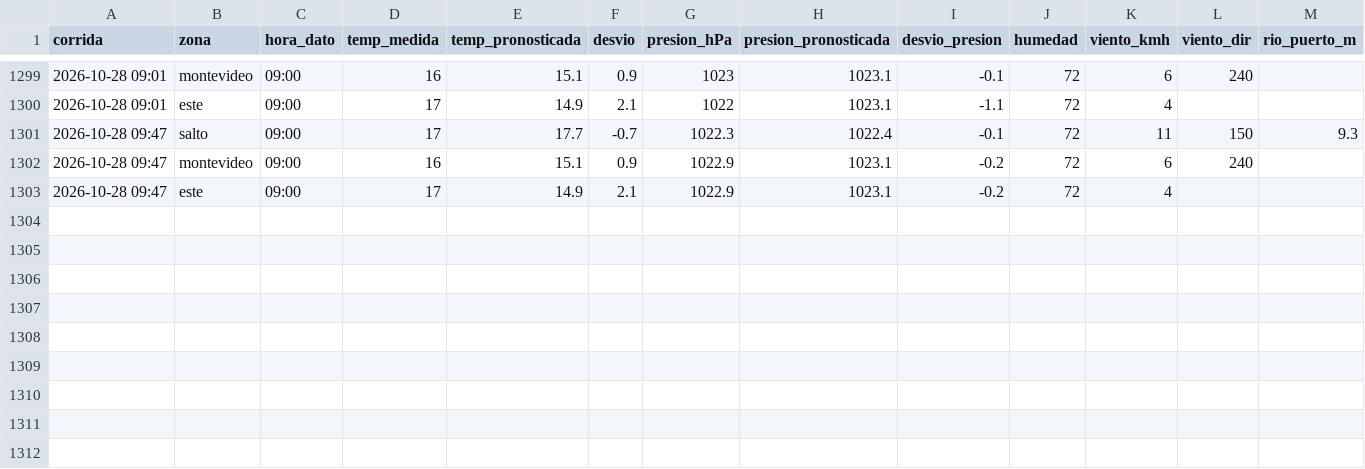
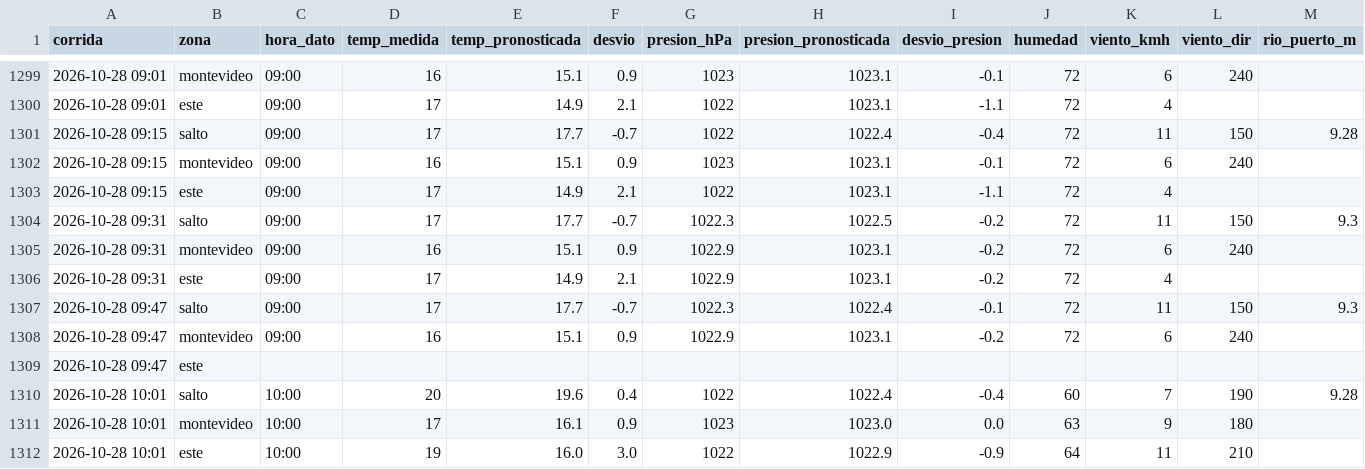
Before and after one commit to PatricioFerreira/Predictor-Noesis, a CSV file: data/historial/registro-2026-10.csv, drawn as a sheet; only a part is shown, gaps mark what is left out; removed rows and columns are numbered as before the commit, all else as after; rows hold the shown columns only; the diff names each change by its address in the sheet, - before the commit and + after, or states it on an @@ line.

Commit message:
Datos 2026-10-28T13:01Z

```diff
--- a/data/historial/registro-2026-10.csv
+++ b/data/historial/registro-2026-10.csv
+row 1301: 2026-10-28 09:15 | salto | 09:00 | 17 | 17.7 | -0.7 | 1022 | 1022.4 | -0.4 | 72 | 11 | 150 | 9.28
+row 1302: 2026-10-28 09:15 | montevideo | 09:00 | 16 | 15.1 | 0.9 | 1023 | 1023.1 | -0.1 | 72 | 6 | 240
+row 1303: 2026-10-28 09:15 | este | 09:00 | 17 | 14.9 | 2.1 | 1022 | 1023.1 | -1.1 | 72 | 4
+row 1304: 2026-10-28 09:31 | salto | 09:00 | 17 | 17.7 | -0.7 | 1022.3 | 1022.5 | -0.2 | 72 | 11 | 150 | 9.3
+row 1305: 2026-10-28 09:31 | montevideo | 09:00 | 16 | 15.1 | 0.9 | 1022.9 | 1023.1 | -0.2 | 72 | 6 | 240
+row 1306: 2026-10-28 09:31 | este | 09:00 | 17 | 14.9 | 2.1 | 1022.9 | 1023.1 | -0.2 | 72 | 4
-row 1303: 2026-10-28 09:47 | este | 09:00 | 17 | 14.9 | 2.1 | 1022.9 | 1023.1 | -0.2 | 72 | 4
+row 1309: 2026-10-28 09:47 | este
+row 1310: 2026-10-28 10:01 | salto | 10:00 | 20 | 19.6 | 0.4 | 1022 | 1022.4 | -0.4 | 60 | 7 | 190 | 9.28
+row 1311: 2026-10-28 10:01 | montevideo | 10:00 | 17 | 16.1 | 0.9 | 1023 | 1023.0 | 0.0 | 63 | 9 | 180
+row 1312: 2026-10-28 10:01 | este | 10:00 | 19 | 16.0 | 3.0 | 1022 | 1022.9 | -0.9 | 64 | 11 | 210
```
Also changed, not shown: data/historial/medido-2026-10.csv, 9 other files.
